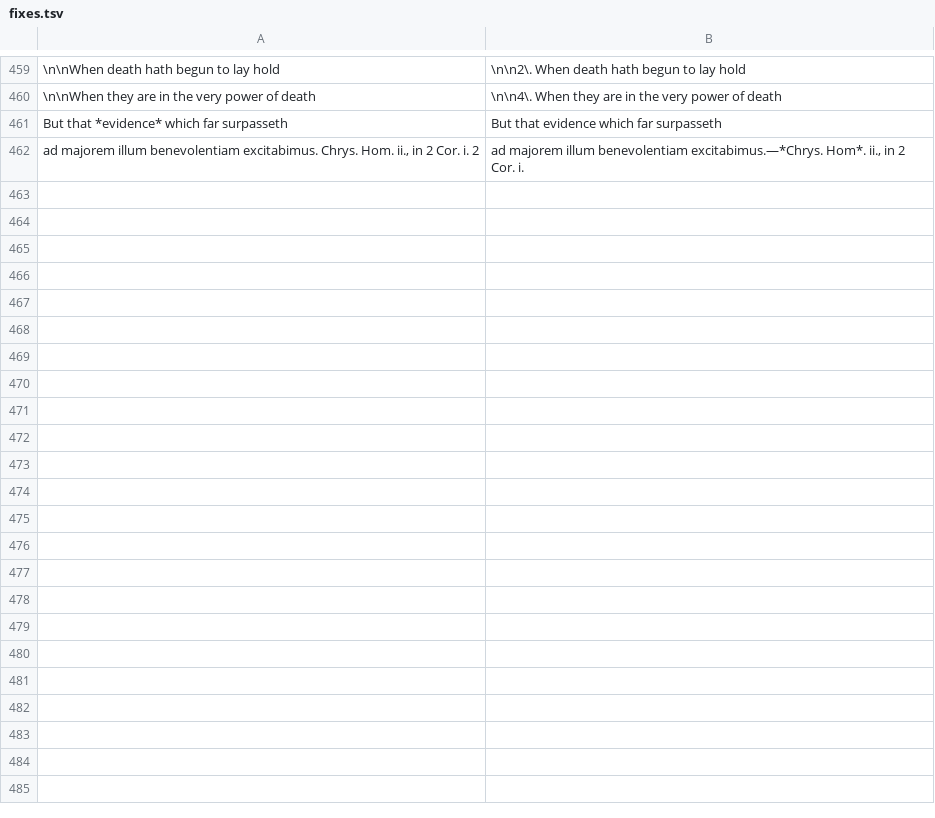
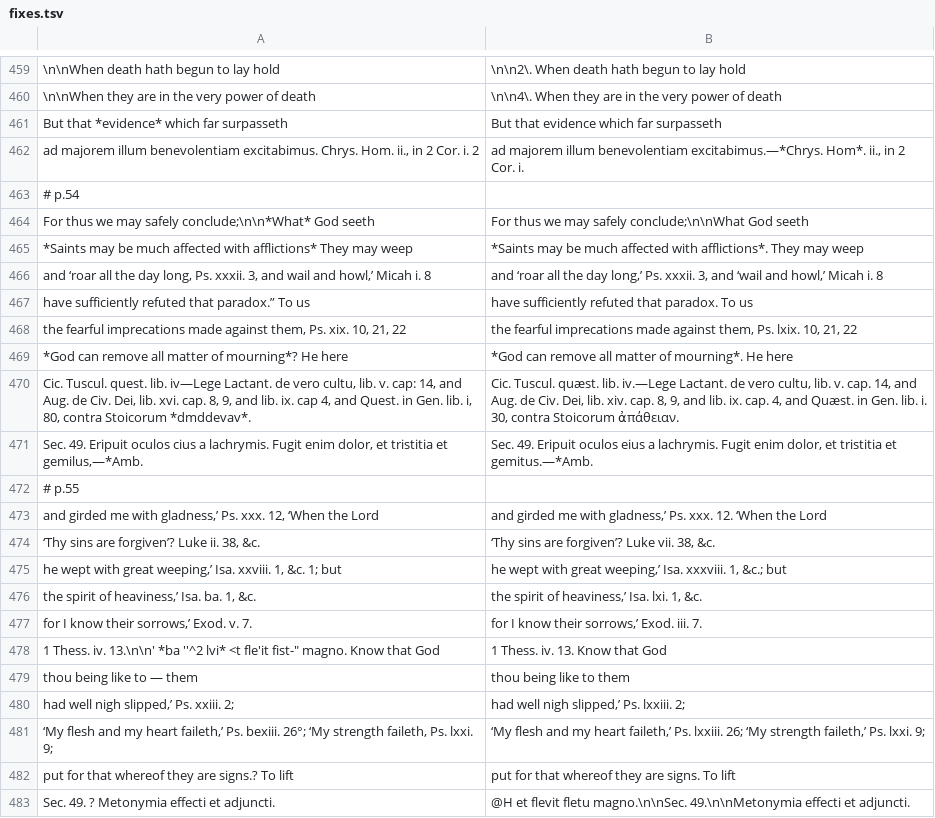
Before and after one commit to whcjb/whcjb.github.io, a TSV file: gouge_raw/psalm116/fixes.tsv, drawn as a sheet; only a part is shown, gaps mark what is left out.

```diff
--- a/gouge_raw/psalm116/fixes.tsv
+++ b/gouge_raw/psalm116/fixes.tsv
@@ -462 +462,22 @@ But that *evidence* which far surpasseth	But that evidence which far surpasseth
 ad majorem illum benevolentiam excitabimus. Chrys. Hom. ii., in 2 Cor. i. 2	ad majorem illum benevolentiam excitabimus.—*Chrys. Hom*. ii., in 2 Cor. i.
+# p.54
+For thus we may safely conclude;\n\n*What* God seeth	For thus we may safely conclude;\n\nWhat God seeth
+*Saints may be much affected with afflictions* They may weep	*Saints may be much affected with afflictions*. They may weep
+and ‘roar all the day long, Ps. xxxii. 3, and wail and howl,’ Micah i. 8	and ‘roar all the day long,’ Ps. xxxii. 3, and ‘wail and howl,’ Micah i. 8
+have sufficiently refuted that paradox.” To us	have sufficiently refuted that paradox. To us
+the fearful imprecations made against them, Ps. xix. 10, 21, 22	the fearful imprecations made against them, Ps. lxix. 10, 21, 22
+*God can remove all matter of mourning*? He here	*God can remove all matter of mourning*. He here
+Cic. Tuscul. quest. lib. iv—Lege Lactant. de vero cultu, lib. v. cap: 14, and Aug. de Civ. Dei, lib. xvi. cap. 8, 9, and lib. ix. cap 4, and Quest. in Gen. lib. i, 80, contra Stoicorum *dmddevav*.	Cic. Tuscul. quæst. lib. iv.—Lege Lactant. de vero cultu, lib. v. cap. 14, and Aug. de Civ. Dei, lib. xiv. cap. 8, 9, and lib. ix. cap. 4, and Quæst. in Gen. lib. i. 30, contra Stoicorum ἀπάθειαν.
+Sec. 49. Eripuit oculos cius a lachrymis. Fugit enim dolor, et tristitia et gemilus,—*Amb.	Sec. 49. Eripuit oculos eius a lachrymis. Fugit enim dolor, et tristitia et gemitus.—*Amb.
+# p.55
+and girded me with gladness,’ Ps. xxx. 12, ‘When the Lord	and girded me with gladness,’ Ps. xxx. 12. ‘When the Lord
+‘Thy sins are forgiven’? Luke ii. 38, &c.	‘Thy sins are forgiven’? Luke vii. 38, &c.
+he wept with great weeping,’ Isa. xxviii. 1, &c. 1; but	he wept with great weeping,’ Isa. xxxviii. 1, &c.; but
+the spirit of heaviness,’ Isa. ba. 1, &c.	the spirit of heaviness,’ Isa. lxi. 1, &c.
+for I know their sorrows,’ Exod. v. 7.	for I know their sorrows,’ Exod. iii. 7.
+1 Thess. iv. 13.\n\n' *ba ''^2 lvi* <t fle'it fist-" magno. Know that God	1 Thess. iv. 13. Know that God
+thou being like to — them	thou being like to them
+had well nigh slipped,’ Ps. xxiii. 2;	had well nigh slipped,’ Ps. lxxiii. 2;
+‘My flesh and my heart faileth,’ Ps. bexiii. 26°; ‘My strength faileth, Ps. lxxi. 9;	‘My flesh and my heart faileth,’ Ps. lxxiii. 26; ‘My strength faileth,’ Ps. lxxi. 9;
+put for that whereof they are signs.? To lift	put for that whereof they are signs. To lift
+Sec. 49. ? Metonymia effecti et adjuncti.	@H et flevit fletu magno.\n\nSec. 49.\n\nMetonymia effecti et adjuncti.
```
Also changed, not shown: 1 other file.
